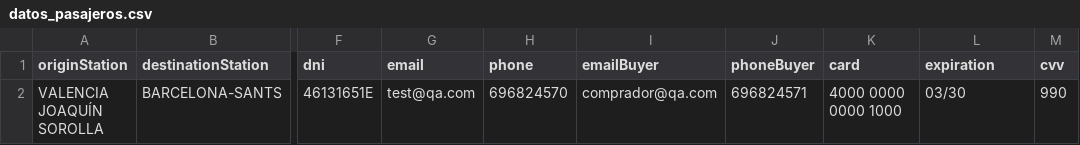
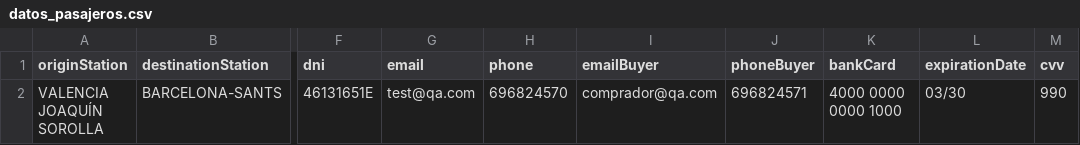
Before and after one commit to SaulIsusHerrero/saul_renfe_v2, a CSV file: src/main/java/resources/datos_pasajeros.csv, drawn as a sheet; only a part is shown, gaps mark what is left out; the diff names each change by its address in the sheet, - before the commit and + after, or states it on an @@ line.

```diff
--- a/src/main/java/resources/datos_pasajeros.csv
+++ b/src/main/java/resources/datos_pasajeros.csv
-K1: card
+K1: bankCard
-L1: expiration
+L1: expirationDate
```
Also changed, not shown: src/main/java/resources/datos_pasajeros_blank_payment_data_5d.csv, 14 other files.
